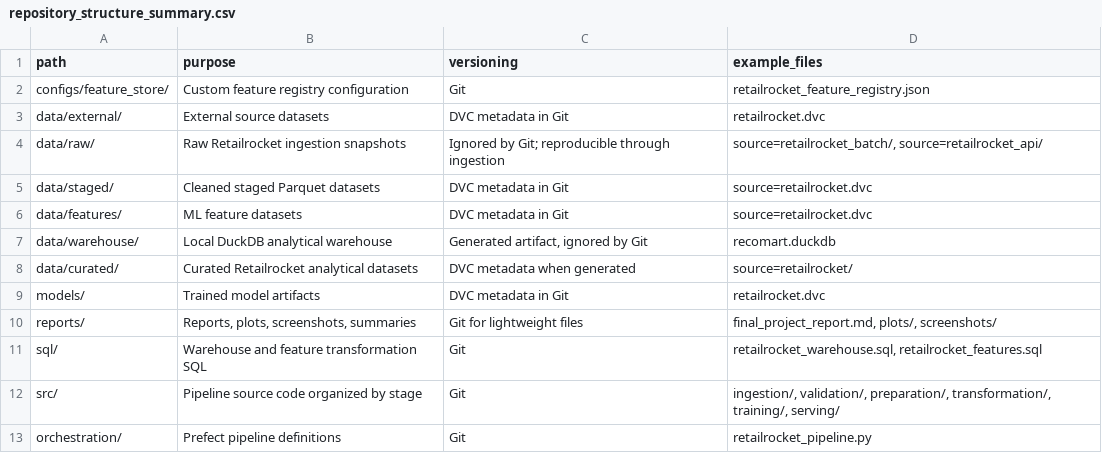
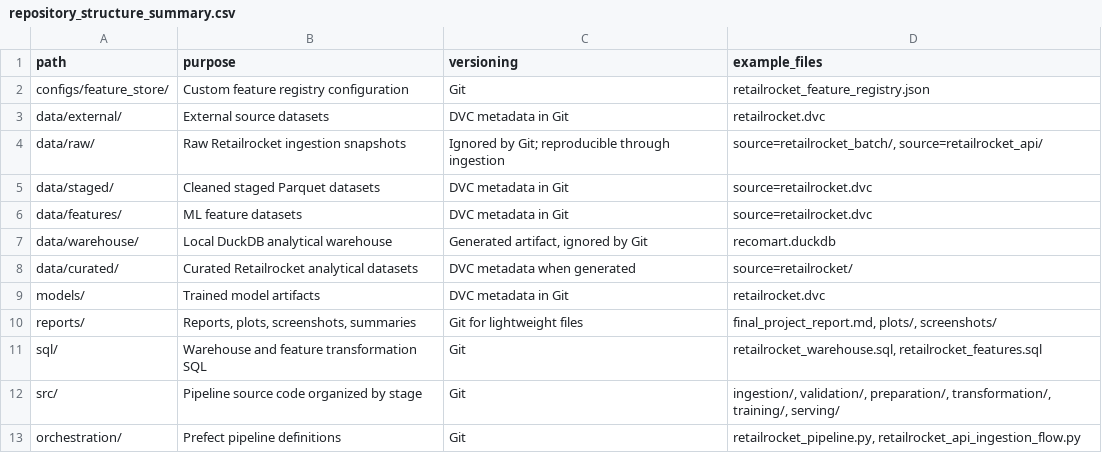
Before and after one commit to jkjitendra/recomart-pipeline, a CSV file: reports/repository_structure_summary.csv, drawn as a sheet.

```diff
--- a/reports/repository_structure_summary.csv
+++ b/reports/repository_structure_summary.csv
@@ -12,2 +12,2 @@ sql/,Warehouse and feature transformation SQL,Git,"retailrocket_warehouse.sql, r
 src/,Pipeline source code organized by stage,Git,"ingestion/, validation/, preparation/, transformation/, training/, serving/"
-orchestration/,Prefect pipeline definitions,Git,retailrocket_pipeline.py
+orchestration/,Prefect pipeline definitions,Git,"retailrocket_pipeline.py, retailrocket_api_ingestion_flow.py"
```
Also changed, not shown: reports/dvc_versioning_summary.csv, 9 other files.
